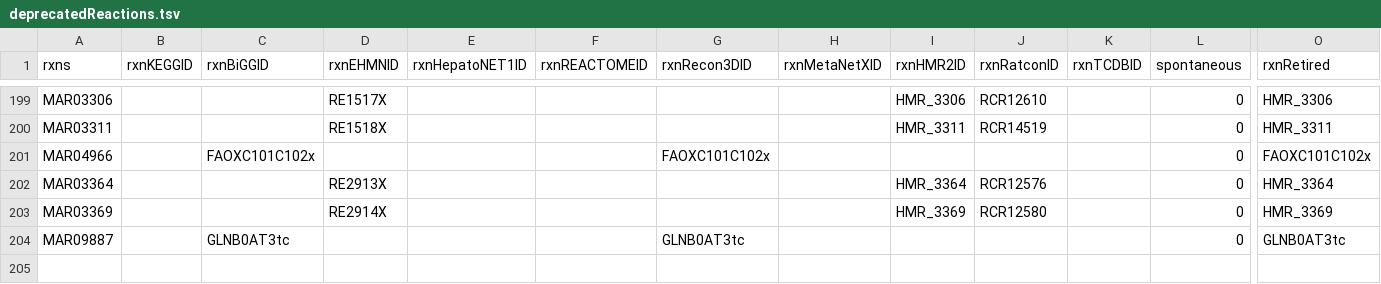
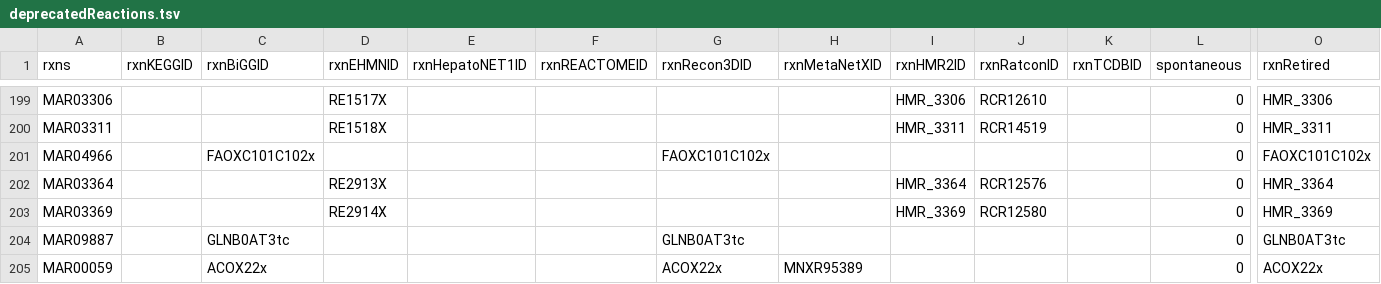
Before and after one commit to SysBioChalmers/Human-GEM, a TSV file: data/deprecatedIdentifiers/deprecatedReactions.tsv, drawn as a sheet; only a part is shown, gaps mark what is left out; rows hold the shown columns only; the diff names each change by its address in the sheet, - before the commit and + after, or states it on an @@ line.

```diff
--- a/data/deprecatedIdentifiers/deprecatedReactions.tsv
+++ b/data/deprecatedIdentifiers/deprecatedReactions.tsv
+row 205: MAR00059 |  | ACOX22x |  |  |  | ACOX22x | MNXR95389 |  |  |  | 0 | ACOX22x
```
Also changed, not shown: 2 other files.
